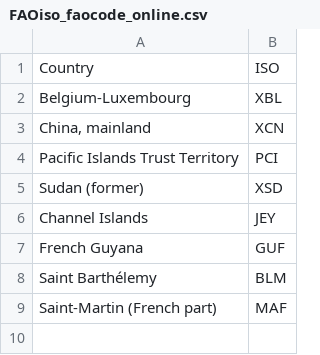
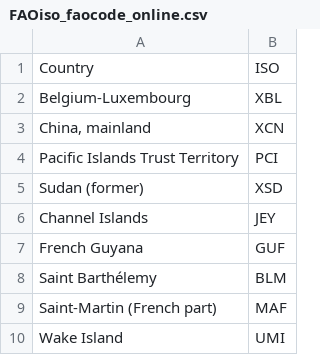
Before and after one commit to pik-piam/mrcommons, a CSV file: inst/extdata/FAOiso_faocode_online.csv, drawn as a sheet; the diff names each change by its address in the sheet, - before the commit and + after, or states it on an @@ line.

```diff
--- a/inst/extdata/FAOiso_faocode_online.csv
+++ b/inst/extdata/FAOiso_faocode_online.csv
+row 10: Wake Island | UMI
```
Also changed, not shown: 7 other files.
